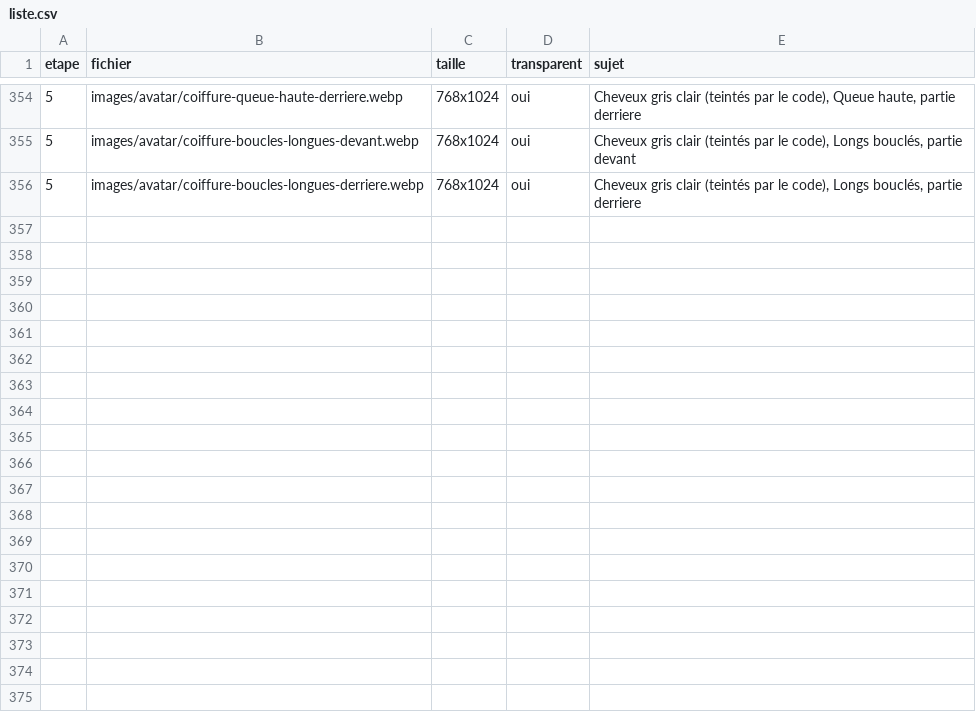
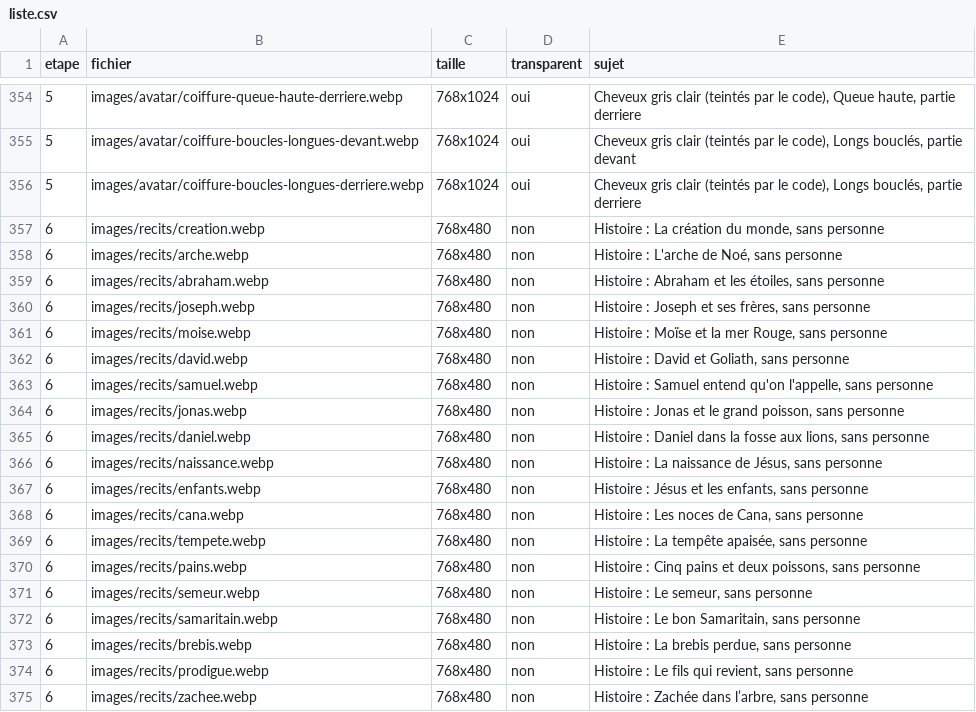
Before and after one commit to alielrab/ile-aux-defis, a CSV file: images/liste.csv, drawn as a sheet; only a part is shown, gaps mark what is left out; the diff covers the shown part only.

```diff
--- a/images/liste.csv
+++ b/images/liste.csv
@@ -356 +356,20 @@
 5;images/avatar/coiffure-boucles-longues-derriere.webp;768x1024;oui;Cheveux gris clair (teintés par le code), Longs bouclés, partie derriere
+6;images/recits/creation.webp;768x480;non;Histoire : La création du monde, sans personne
+6;images/recits/arche.webp;768x480;non;Histoire : L'arche de Noé, sans personne
+6;images/recits/abraham.webp;768x480;non;Histoire : Abraham et les étoiles, sans personne
+6;images/recits/joseph.webp;768x480;non;Histoire : Joseph et ses frères, sans personne
+6;images/recits/moise.webp;768x480;non;Histoire : Moïse et la mer Rouge, sans personne
+6;images/recits/david.webp;768x480;non;Histoire : David et Goliath, sans personne
+6;images/recits/samuel.webp;768x480;non;Histoire : Samuel entend qu'on l'appelle, sans personne
+6;images/recits/jonas.webp;768x480;non;Histoire : Jonas et le grand poisson, sans personne
+6;images/recits/daniel.webp;768x480;non;Histoire : Daniel dans la fosse aux lions, sans personne
+6;images/recits/naissance.webp;768x480;non;Histoire : La naissance de Jésus, sans personne
+6;images/recits/enfants.webp;768x480;non;Histoire : Jésus et les enfants, sans personne
+6;images/recits/cana.webp;768x480;non;Histoire : Les noces de Cana, sans personne
+6;images/recits/tempete.webp;768x480;non;Histoire : La tempête apaisée, sans personne
+6;images/recits/pains.webp;768x480;non;Histoire : Cinq pains et deux poissons, sans personne
+6;images/recits/semeur.webp;768x480;non;Histoire : Le semeur, sans personne
+6;images/recits/samaritain.webp;768x480;non;Histoire : Le bon Samaritain, sans personne
+6;images/recits/brebis.webp;768x480;non;Histoire : La brebis perdue, sans personne
+6;images/recits/prodigue.webp;768x480;non;Histoire : Le fils qui revient, sans personne
+6;images/recits/zachee.webp;768x480;non;Histoire : Zachée dans l’arbre, sans personne
```
Also changed, not shown: 21 added rows elsewhere in this file, 45 other files.
